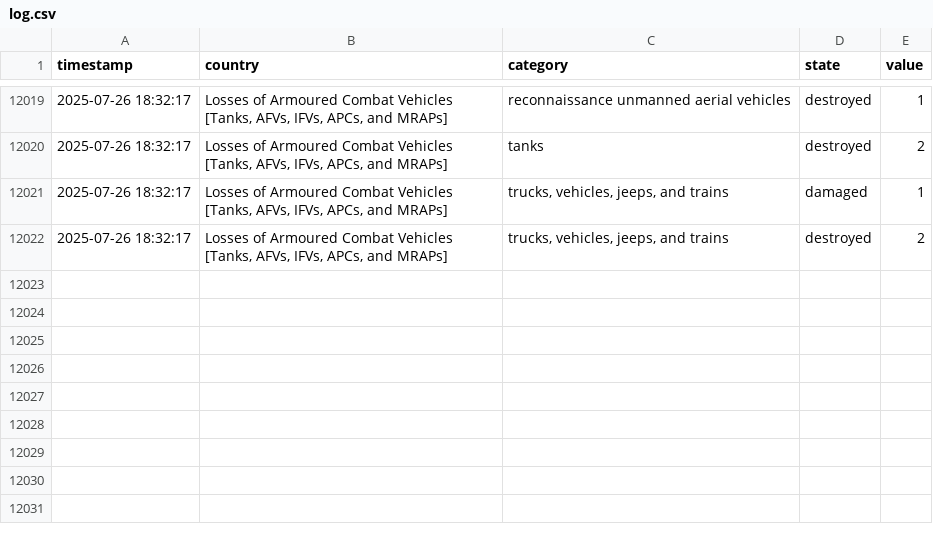
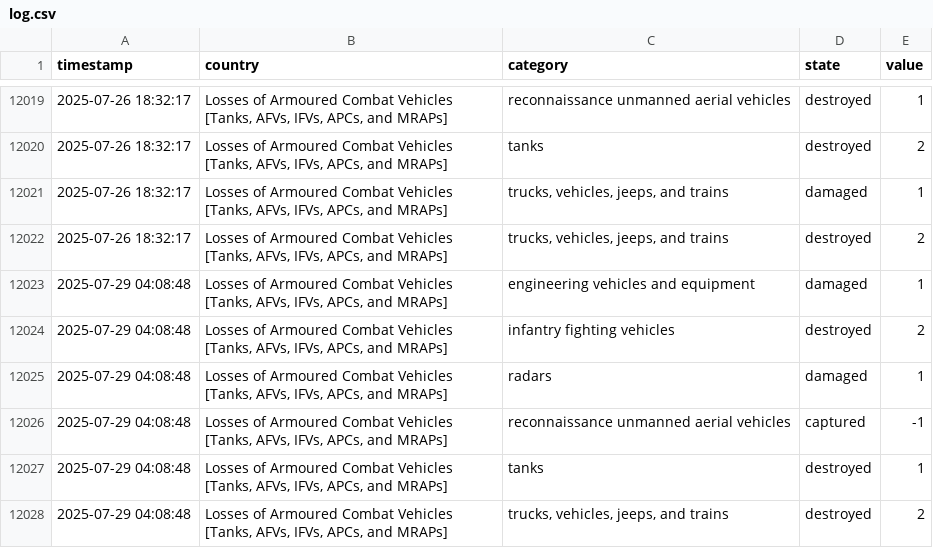
Before and after one commit to mauforonda/ukraine, a CSV file: log.csv, drawn as a sheet; only a part is shown, gaps mark what is left out; the diff names each change by its address in the sheet, - before the commit and + after, or states it on an @@ line.

```diff
--- a/log.csv
+++ b/log.csv
+row 12023: 2025-07-29 04:08:48 | Losses of Armoured Combat Vehicles [Tanks, AFVs, IFVs, APCs, and MRAPs] | engineering vehicles and equipment | damaged | 1
+row 12024: 2025-07-29 04:08:48 | Losses of Armoured Combat Vehicles [Tanks, AFVs, IFVs, APCs, and MRAPs] | infantry fighting vehicles | destroyed | 2
+row 12025: 2025-07-29 04:08:48 | Losses of Armoured Combat Vehicles [Tanks, AFVs, IFVs, APCs, and MRAPs] | radars | damaged | 1
+row 12026: 2025-07-29 04:08:48 | Losses of Armoured Combat Vehicles [Tanks, AFVs, IFVs, APCs, and MRAPs] | reconnaissance unmanned aerial vehicles | captured | -1
+row 12027: 2025-07-29 04:08:48 | Losses of Armoured Combat Vehicles [Tanks, AFVs, IFVs, APCs, and MRAPs] | tanks | destroyed | 1
+row 12028: 2025-07-29 04:08:48 | Losses of Armoured Combat Vehicles [Tanks, AFVs, IFVs, APCs, and MRAPs] | trucks, vehicles, jeeps, and trains | destroyed | 2
```
Also changed, not shown: summary.csv.
